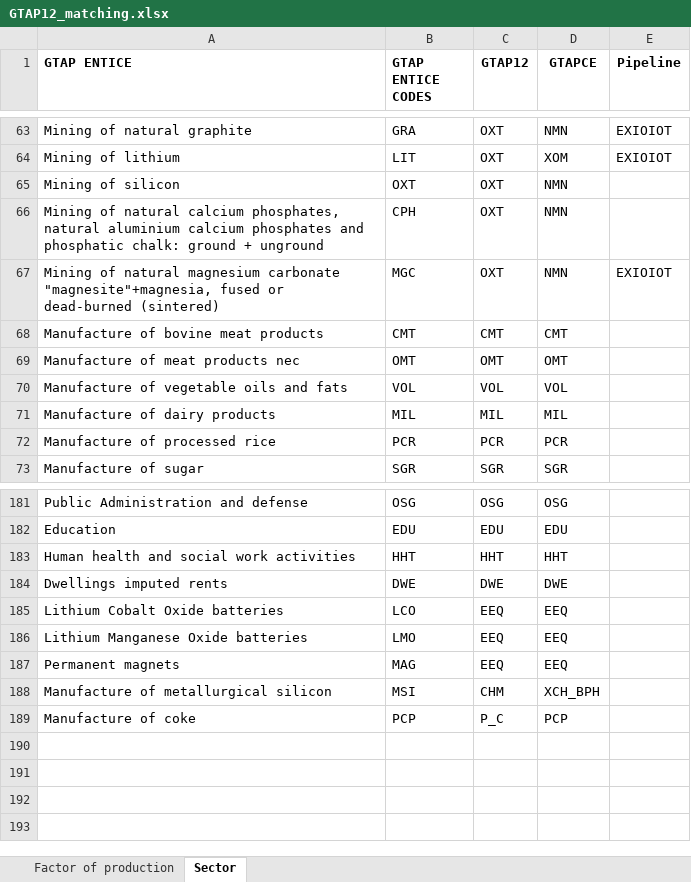
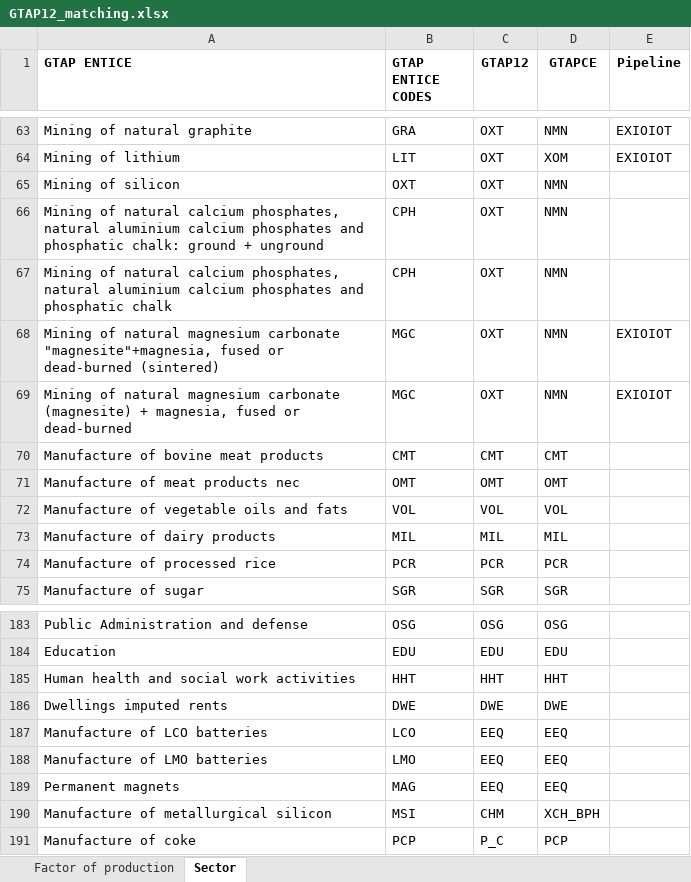
Before and after one commit to SESAM-Polimi/ENTICE_inventory, an Excel workbook: GTAP12_matching.xlsx, sheet Sector, drawn as a sheet; only a part is shown, gaps mark what is left out; values as stored, in another font and other column widths than the file's, no borders; addresses are those after the commit; the diff names each change by its address in the sheet, - before the commit and + after, or states it on an @@ line.

```diff
--- a/GTAP12_matching.xlsx (sheet Sector)
+++ b/GTAP12_matching.xlsx (sheet Sector)
+row 67: Mining of natural calcium phosphates, natural aluminium calcium phosphates and phosphatic chalk | CPH | OXT | NMN
+row 69: Mining of natural magnesium carbonate (magnesite) + magnesia, fused or dead-burned | MGC | OXT | NMN | EXIOIOT
-A187 (GTAP ENTICE): Lithium Cobalt Oxide batteries
+A187 (GTAP ENTICE): Manufacture of LCO batteries
-A188 (GTAP ENTICE): Lithium Manganese Oxide batteries
+A188 (GTAP ENTICE): Manufacture of LMO batteries
```
Also changed, not shown: 2 other files.
